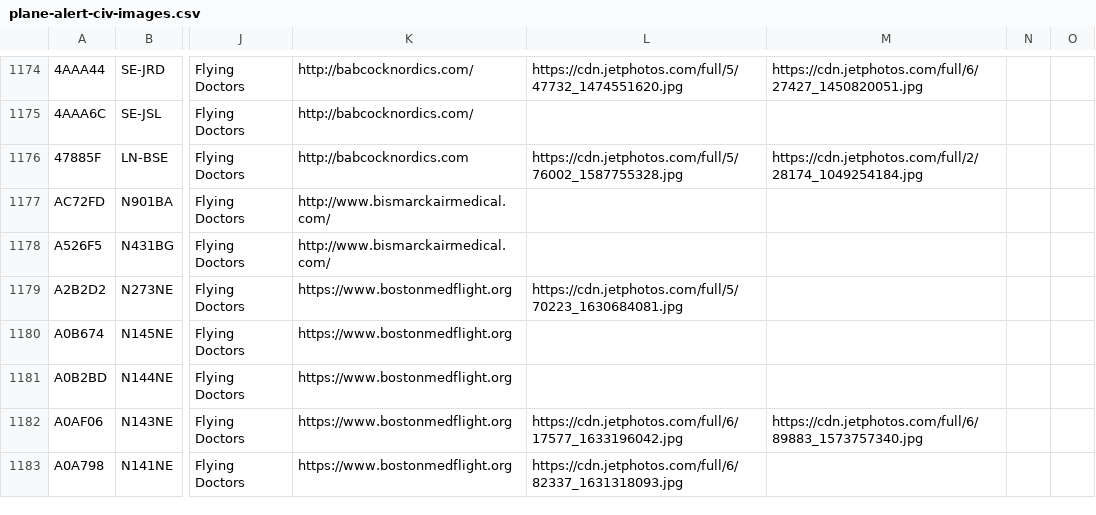
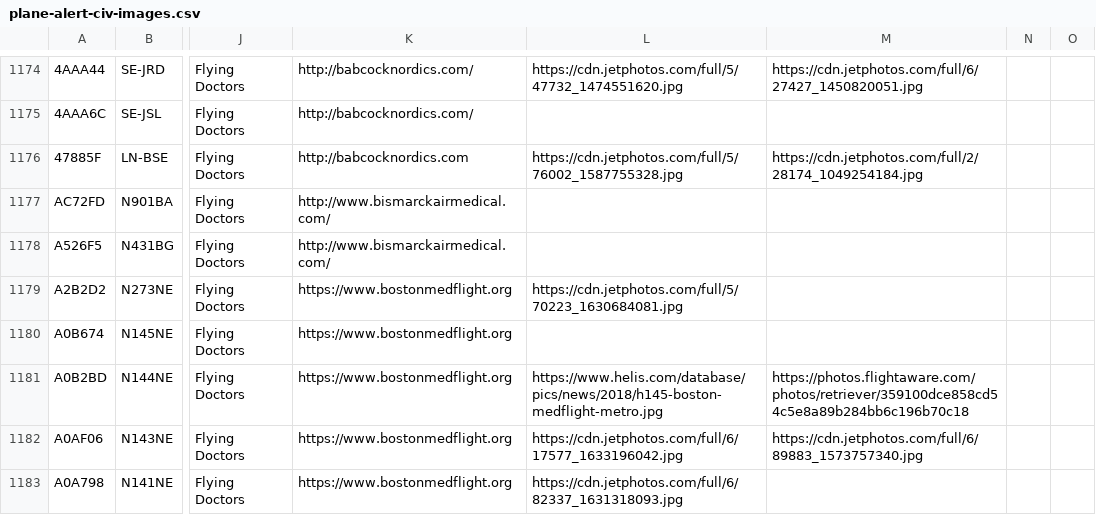
Before and after one commit to sdr-enthusiasts/plane-alert-db, a CSV file: plane-alert-civ-images.csv, drawn as a sheet; only a part is shown, gaps mark what is left out; the diff covers the shown part only; the diff names each change by its address in the sheet, - before the commit and + after, or states it on an @@ line.

```diff
--- a/plane-alert-civ-images.csv
+++ b/plane-alert-civ-images.csv
-L1181: (empty)
+L1181: https://www.helis.com/database/pics/news/2018/h145-boston-medflight-metro.jpg
-M1181: (empty)
+M1181: https://photos.flightaware.com/photos/retriever/359100dce858cd54c5e8a89b284bb6c196b70c18
```
Also changed, not shown: 1 added row and 7 edited cells elsewhere in this file, plane-alert-civ.csv, plane-alert-gov-images.csv, 3 other files.
